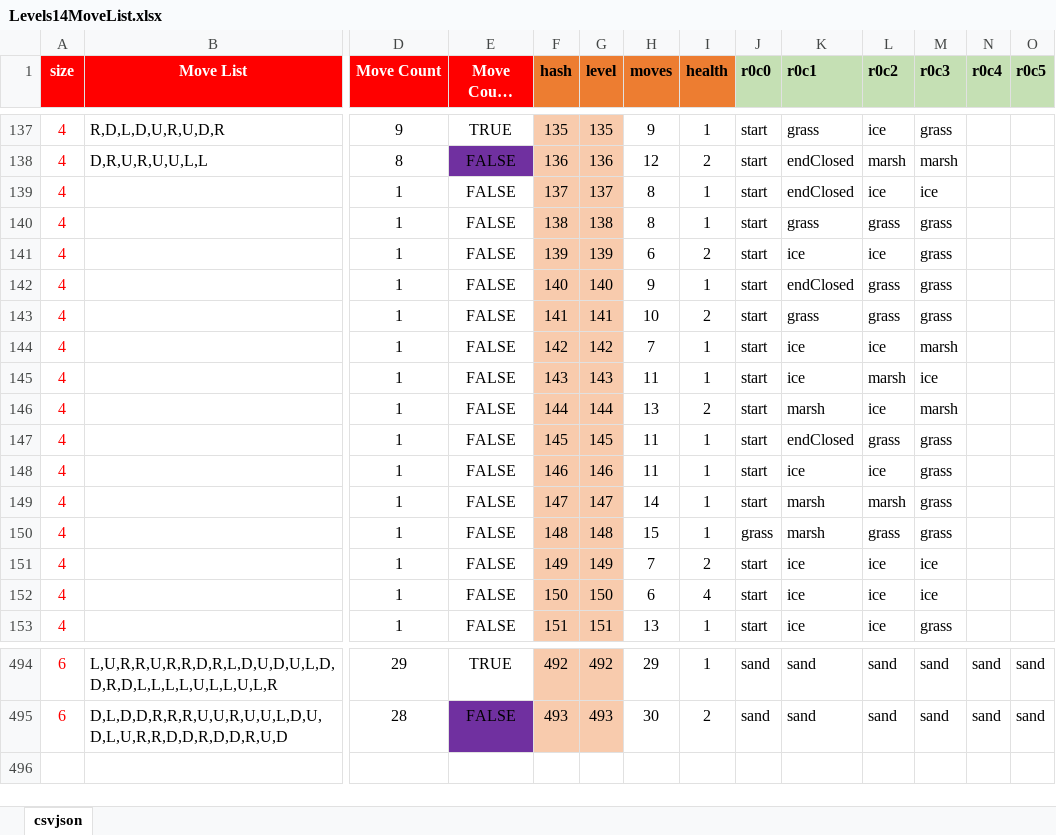
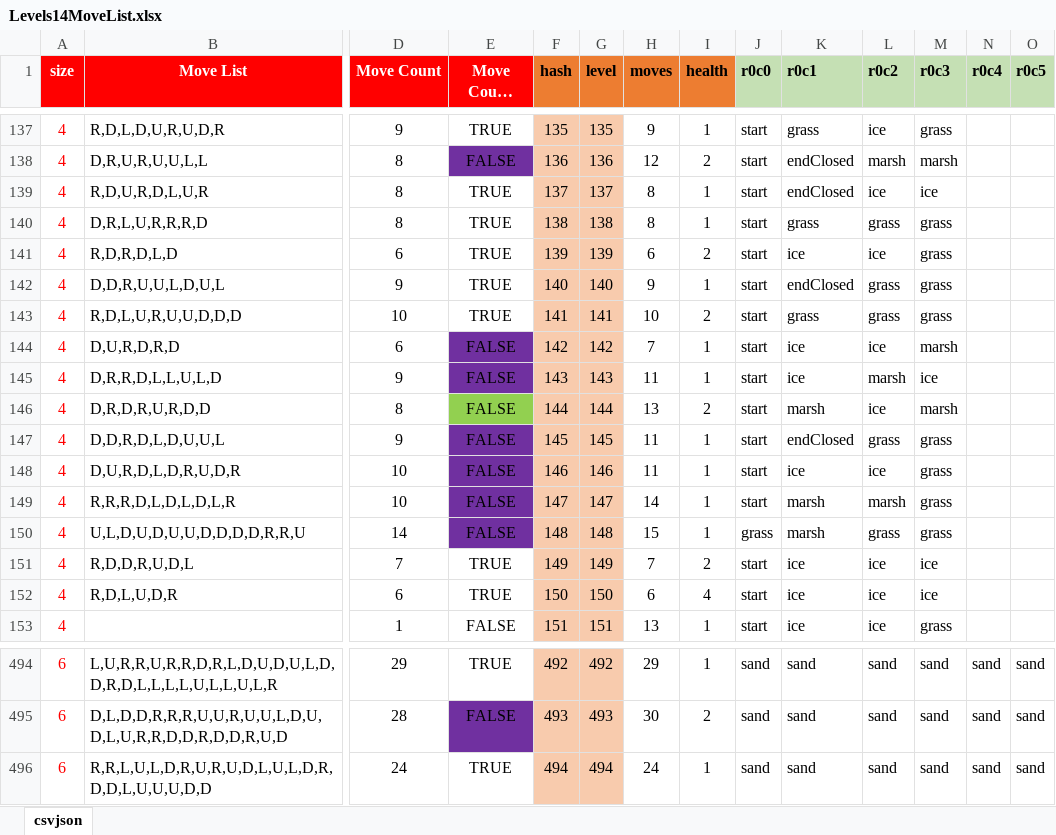
Before and after one commit to emchar1/PUZLBoy, an Excel workbook: JSON/Levels14MoveList.xlsx, sheet csvjson, drawn as a sheet; only a part is shown, gaps mark what is left out; long unchanged cells end in …; values as stored, in another font and other column widths than the file's, no borders; rows hold the shown columns only; the diff names each change by its address in the sheet, - before the commit and + after, or states it on an @@ line.

Commit message:
GameViewController: add cusceneIntro. DayTheme: move currentHour to private static property. Add setCurrentHour() function. Refactor. CutsceneIntro: Add this transition from the LaunchScene. LaunchScene: add SpriteXPositions typealias to animateTransition(), and transition*() functions. Work on transitionRunning() function. ParallaxManager: add xOffsetsArray to preserve xOffsets of each layer sprite for a smooth transition to cutsceneIntro(). ParallaxSprite: add SpriteXPositions typealias, used to preserve xOffsets of sprite 0 and sprite 1 as it's scrolling across the screen. pollxOffsets() sets the offsets with where the x position is of both sprites. Files: Update moves lists.

```diff
--- a/JSON/Levels14MoveList.xlsx (sheet csvjson)
+++ b/JSON/Levels14MoveList.xlsx (sheet csvjson)
-B139 (Move List): (empty)
+B139 (Move List): R,D,U,R,D,L,U,R
-D139:D140 (Move Count): 1
+D139:D140 (Move Count): 8
-E139:E143 (Move Count Check): FALSE
+E139:E143 (Move Count Check): TRUE
-B140 (Move List): (empty)
+B140 (Move List): D,R,L,U,R,R,R,D
-B141 (Move List): (empty)
+B141 (Move List): R,D,R,D,L,D
-D141 (Move Count): 1
+D141 (Move Count): 6
-B142 (Move List): (empty)
+B142 (Move List): D,D,R,U,U,L,D,U,L
-D142 (Move Count): 1
+D142 (Move Count): 9
-B143 (Move List): (empty)
+B143 (Move List): R,D,L,U,R,U,U,D,D,D
-D143 (Move Count): 1
+D143 (Move Count): 10
-B144 (Move List): (empty)
+B144 (Move List): D,U,R,D,R,D
-D144 (Move Count): 1
+D144 (Move Count): 6
-E144:E145 fill: none
+E144:E145 fill: #7030A0
-B145 (Move List): (empty)
+B145 (Move List): D,R,R,D,L,L,U,L,D
-D145 (Move Count): 1
+D145 (Move Count): 9
-B146 (Move List): (empty)
+B146 (Move List): D,R,D,R,U,R,D,D
-D146 (Move Count): 1
+D146 (Move Count): 8
-E146 fill: none
+E146 fill: #92D050
-B147 (Move List): (empty)
+B147 (Move List): D,D,R,D,L,D,U,U,L
-D147 (Move Count): 1
+D147 (Move Count): 9
-E147:E150 fill: none
+E147:E150 fill: #7030A0
-B148 (Move List): (empty)
+B148 (Move List): D,U,R,D,L,D,R,U,D,R
-D148:D149 (Move Count): 1
+D148:D149 (Move Count): 10
-B149 (Move List): (empty)
+B149 (Move List): R,R,R,D,L,D,L,D,L,R
-B150 (Move List): (empty)
+B150 (Move List): U,L,D,U,D,U,U,D,D,D,D,R,R,U
-D150 (Move Count): 1
+D150 (Move Count): 14
-B151 (Move List): (empty)
+B151 (Move List): R,D,D,R,U,D,L
-D151 (Move Count): 1
+D151 (Move Count): 7
-E151:E152 (Move Count Check): FALSE
+E151:E152 (Move Count Check): TRUE
-B152 (Move List): (empty)
+B152 (Move List): R,D,L,U,D,R
-D152 (Move Count): 1
+D152 (Move Count): 6
+row 496: 6 | R,R,L,U,L,D,R,U,R,U,D,L,U,L,D,R,D,D,L,U,U,U,D,D | 24 | TRUE | 494 | 494 | 24 | 1 | sand | sand | sand | sand | sand | sand
```
Also changed, not shown: 12 other files.
